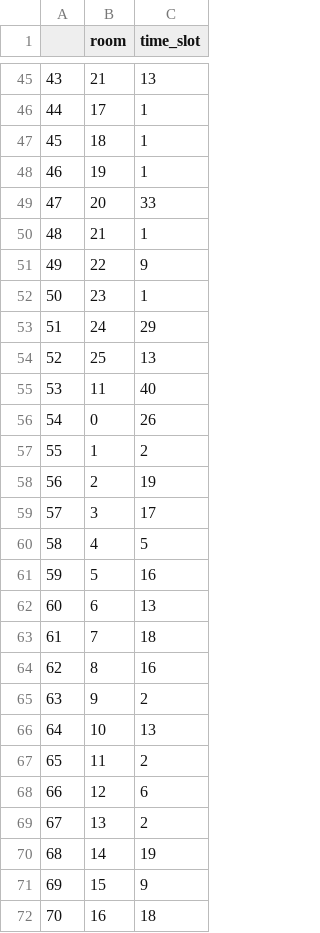
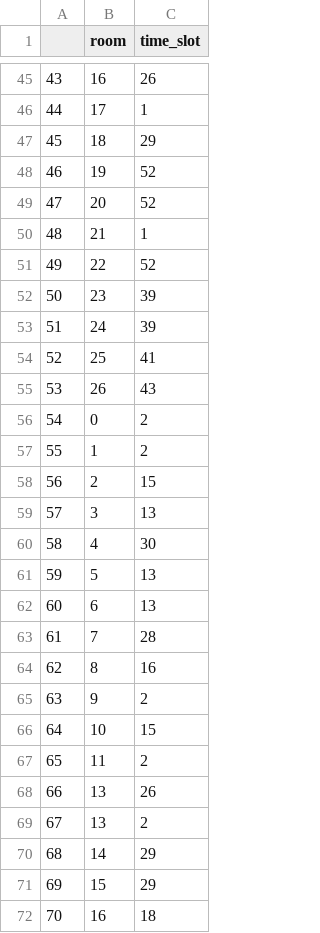
Before and after one commit to PetarZecevic97/automatic-timetable-generation, a CSV file: timetable.csv, drawn as a sheet; only a part is shown, gaps mark what is left out; the diff covers the shown part only.

```diff
--- a/timetable.csv
+++ b/timetable.csv
@@ -45,28 +45,28 @@
-43,21,13
+43,16,26
 44,17,1
-45,18,1
-46,19,1
-47,20,33
+45,18,29
+46,19,52
+47,20,52
 48,21,1
-49,22,9
-50,23,1
-51,24,29
-52,25,13
-53,11,40
-54,0,26
+49,22,52
+50,23,39
+51,24,39
+52,25,41
+53,26,43
+54,0,2
 55,1,2
-56,2,19
-57,3,17
-58,4,5
-59,5,16
+56,2,15
+57,3,13
+58,4,30
+59,5,13
 60,6,13
-61,7,18
+61,7,28
 62,8,16
 63,9,2
-64,10,13
+64,10,15
 65,11,2
-66,12,6
+66,13,26
 67,13,2
-68,14,19
-69,15,9
+68,14,29
+69,15,29
 70,16,18
```
Also changed, not shown: 67 edited cells elsewhere in this file, 5 other files.
